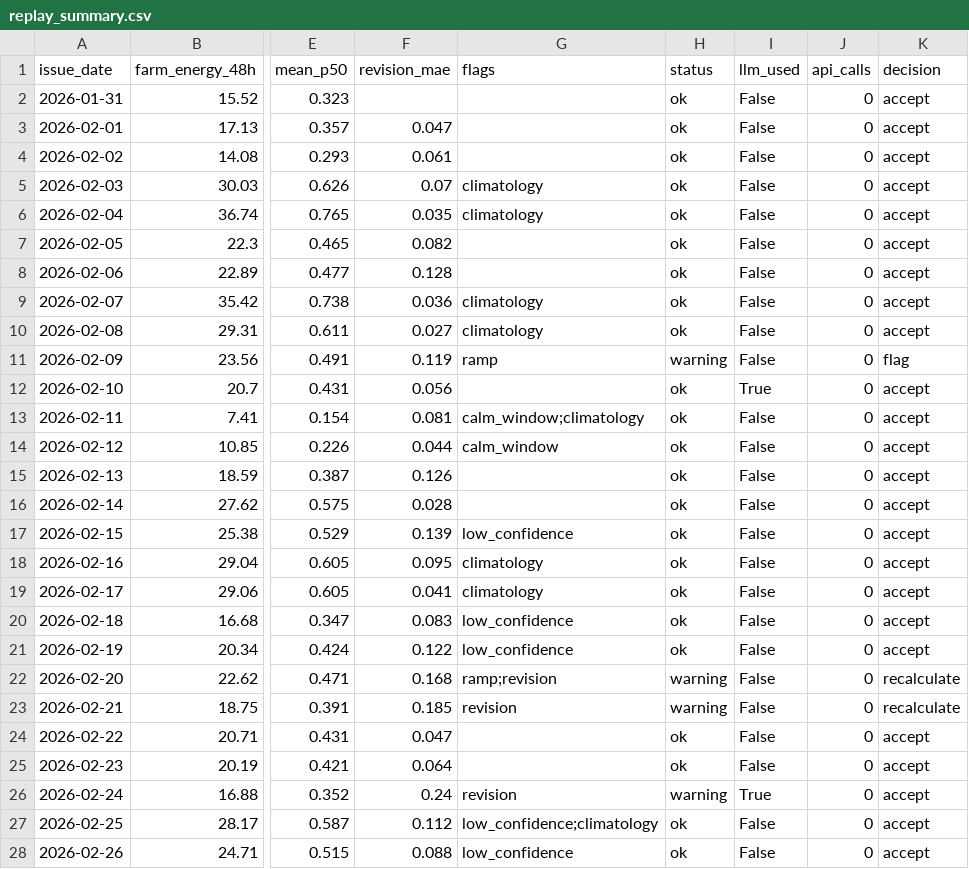
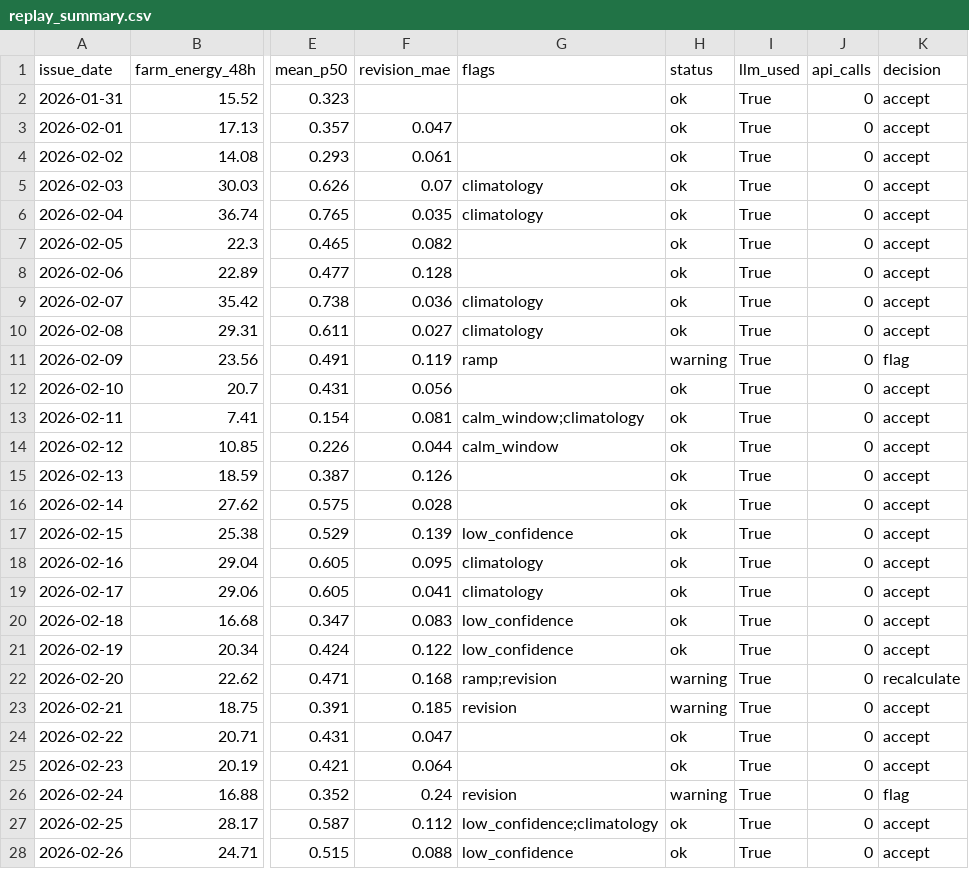
Before and after one commit to BAITC-Hacks/hack-ce353db6-pipevision, a CSV file: outputs/replay_summary.csv, drawn as a sheet; only a part is shown, gaps mark what is left out; the diff covers the shown part only; the diff names each change by its address in the sheet, - before the commit and + after, or states it on an @@ line.

```diff
--- a/outputs/replay_summary.csv
+++ b/outputs/replay_summary.csv
-I2:I11 (llm_used): False
+I2:I11 (llm_used): True
-I13:I25 (llm_used): False
+I13:I25 (llm_used): True
-K23 (decision): recalculate
+K23 (decision): accept
-K26 (decision): accept
+K26 (decision): flag
-I27:I28 (llm_used): False
+I27:I28 (llm_used): True
```
Also changed, not shown: 1 edited cell elsewhere in this file, 30 other files.
